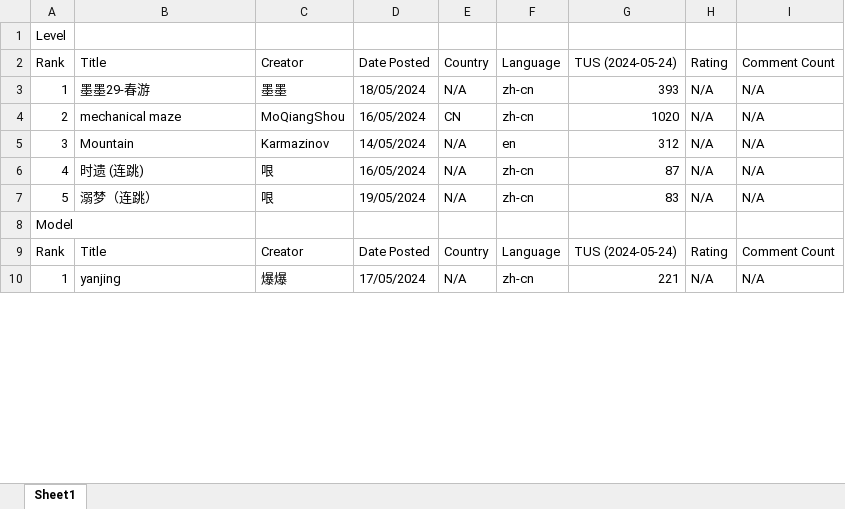
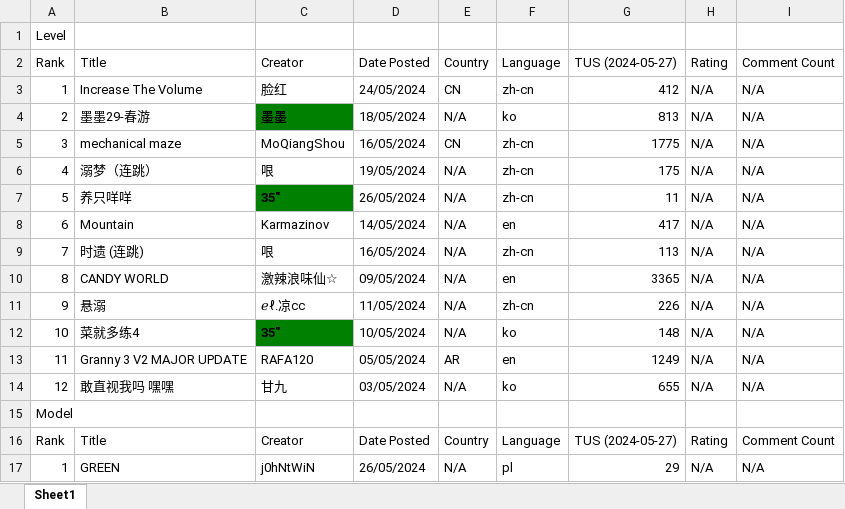
Before and after one commit to zombonline/HFFSpy, an Excel workbook: UGCOfWorkshopMonth.xlsx, sheet Sheet1, drawn as a sheet; only a part is shown; values as stored, in another font and other column widths than the file's, no borders; removed rows and columns are numbered as before the commit, all else as after; the diff covers the shown part only; the diff names each change by its address in the sheet, - before the commit and + after, or states it on an @@ line.

Commit message:
Fixes to creator status page, Creators now recognized in scans, Excels from top rated will display recognized creators.

```diff
--- a/UGCOfWorkshopMonth.xlsx (sheet Sheet1)
+++ b/UGCOfWorkshopMonth.xlsx (sheet Sheet1)
-G2: TUS (2024-05-24)
+G2: TUS (2024-05-27)
-B3: 墨墨29-春游
+B3: Increase The Volume
-C3: 墨墨
+C3: 脸红
-D3: 18/05/2024
+D3: 24/05/2024
-E3: N/A
+E3: CN
-G3: 393
+G3: 412
+row 4: 2 | 墨墨29-春游 | 墨墨 | 18/05/2024 | N/A | ko | 813 | N/A | N/A
-A5: 2
+A5: 3
-G5: 1020
+G5: 1775
-row 5: 3 | Mountain | Karmazinov | 14/05/2024 | N/A | en | 312 | N/A | N/A
-B6: 时遗 (连跳)
+B6: 溺梦（连跳）
-D6: 16/05/2024
+D6: 19/05/2024
-G6: 87
+G6: 175
-B7: 溺梦（连跳）
+B7: 养只咩咩
-C7: 哏
+C7: 35"
@@ C7 fill: none → #008000, bold: off → on @@
-D7: 19/05/2024
+D7: 26/05/2024
-G7: 83
+G7: 11
+row 8: 6 | Mountain | Karmazinov | 14/05/2024 | N/A | en | 417 | N/A | N/A
+row 9: 7 | 时遗 (连跳) | 哏 | 16/05/2024 | N/A | zh-cn | 113 | N/A | N/A
+row 10: 8 | CANDY WORLD | 激辣浪味仙☆ | 09/05/2024 | N/A | en | 3365 | N/A | N/A
+row 11: 9 | 悬溺 | ℯℓ.凉cc | 11/05/2024 | N/A | zh-cn | 226 | N/A | N/A
+row 12: 10 | 菜就多练4 | 35" | 10/05/2024 | N/A | ko | 148 | N/A | N/A
+row 13: 11 | Granny 3 V2 MAJOR UPDATE | RAFA120 | 05/05/2024 | AR | en | 1249 | N/A | N/A
+row 14: 12 | 敢直视我吗 嘿嘿 | 甘九 | 03/05/2024 | N/A | ko | 655 | N/A | N/A
-G16: TUS (2024-05-24)
+G16: TUS (2024-05-27)
-B17: yanjing
+B17: GREEN
-C17: 爆爆
+C17: j0hNtWiN
-D17: 17/05/2024
+D17: 26/05/2024
-F17: zh-cn
+F17: pl
-G17: 221
+G17: 29
```
Also changed, not shown: 10 added rows and 11 edited cells elsewhere in this sheet, 4 other files.
